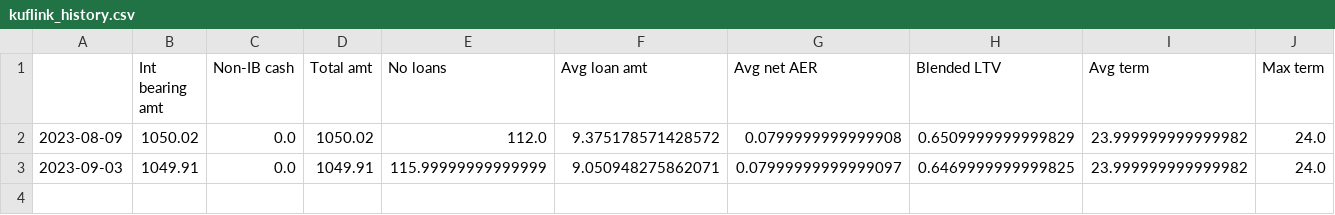
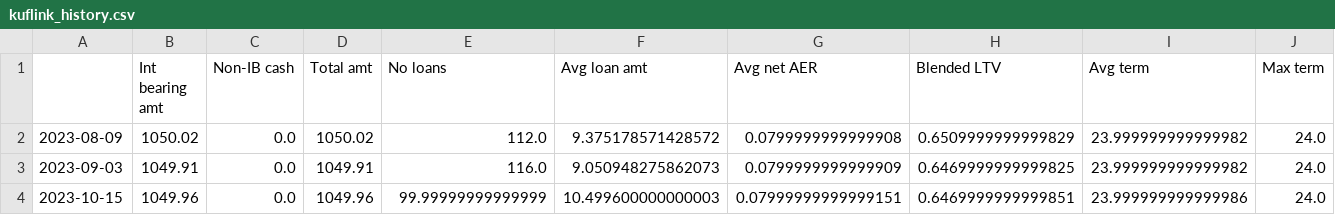
Before and after one commit to sijfish/p2panalytics, a CSV file: data/kuflink_history.csv, drawn as a sheet; only a part is shown; rows hold the shown columns only; the diff names each change by its address in the sheet, - before the commit and + after, or states it on an @@ line.

```diff
--- a/data/kuflink_history.csv
+++ b/data/kuflink_history.csv
-E3 (No loans): 115.99999999999999
+E3 (No loans): 116.0
-F3 (Avg loan amt): 9.050948275862071
+F3 (Avg loan amt): 9.050948275862073
-G3 (Avg net AER): 0.07999999999999097
+G3 (Avg net AER): 0.0799999999999909
+row 4: 2023-10-15 | 1049.96 | 0.0 | 1049.96 | 99.99999999999999 | 10.499600000000003 | 0.07999999999999151 | 0.6469999999999851 | 23.999999999999986 | 24.0
```
Also changed, not shown: data/assetz_capital_history.csv, data/crowdproperty_history.csv, 9 other files.
